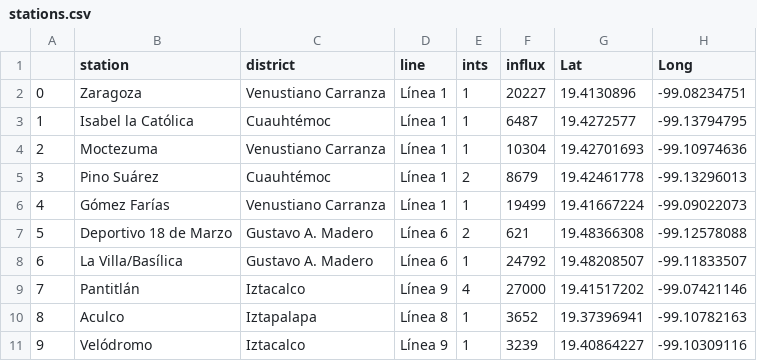
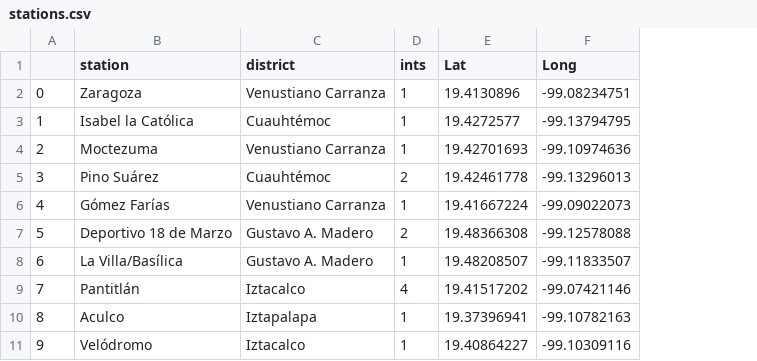
Before and after one commit to AlTesla/project-4, a CSV file: Outputs/stations.csv, drawn as a sheet; only a part is shown; the diff names each change by its address in the sheet, - before the commit and + after, or states it on an @@ line.

```diff
--- a/Outputs/stations.csv
+++ b/Outputs/stations.csv
-column D (line), rows 2-11: Línea 1 | Línea 1 | Línea 1 | Línea 1 | Línea 1 | Línea 6 | Línea 6 | Línea 9 | Línea 8 | Línea 9
-column F (influx), rows 2-11: 20227 | 6487 | 10304 | 8679 | 19499 | 621 | 24792 | 27000 | 3652 | 3239
```
Also changed, not shown: 1 other file.
